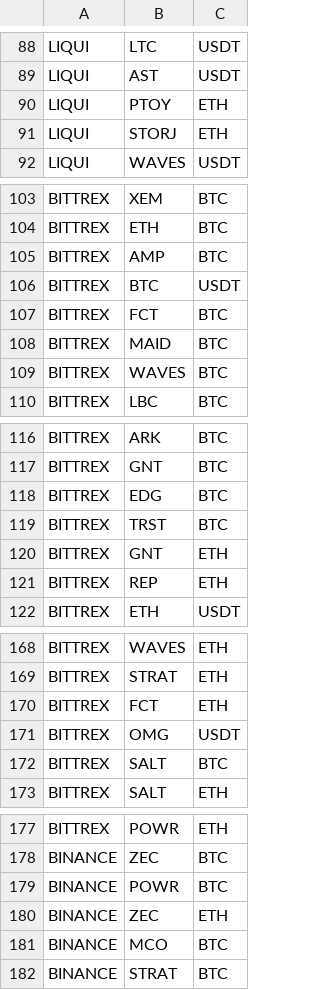
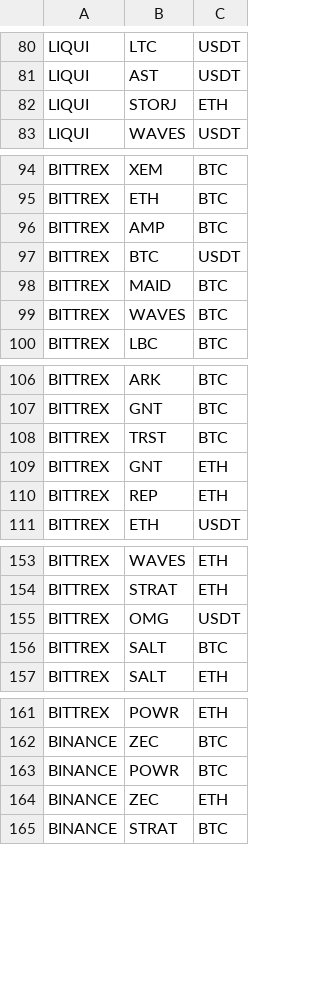
Before and after one commit to DEWMRAX/rbot, a CSV file: markets.csv, drawn as a sheet; only a part is shown, gaps mark what is left out; the diff covers the shown part only.

Commit message:
stop trading EDG,FCT,PTOY,MCO,MTL; add RLC to binance, add AION to binance and liqui

```diff
--- a/markets.csv
+++ b/markets.csv
@@ -89,3 +81,2 @@ LIQUI,LTC,USDT
 LIQUI,AST,USDT
-LIQUI,PTOY,ETH
 LIQUI,STORJ,ETH
@@ -106,3 +97,2 @@ BITTREX,AMP,BTC
 BITTREX,BTC,USDT
-BITTREX,FCT,BTC
 BITTREX,MAID,BTC
@@ -117,3 +107,2 @@ BITTREX,ARK,BTC
 BITTREX,GNT,BTC
-BITTREX,EDG,BTC
 BITTREX,TRST,BTC
@@ -169,3 +154,2 @@ BITTREX,WAVES,ETH
 BITTREX,STRAT,ETH
-BITTREX,FCT,ETH
 BITTREX,OMG,USDT
@@ -180,3 +164,2 @@ BINANCE,POWR,BTC
 BINANCE,ZEC,ETH
-BINANCE,MCO,BTC
 BINANCE,STRAT,BTC
```
Also changed, not shown: 6 added rows and 14 removed rows elsewhere in this file, 5 other files.
